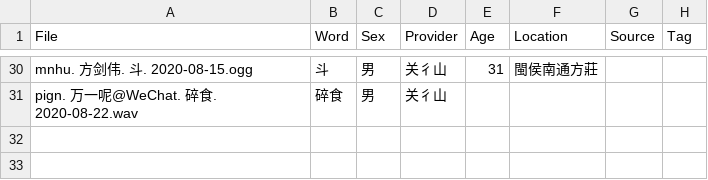
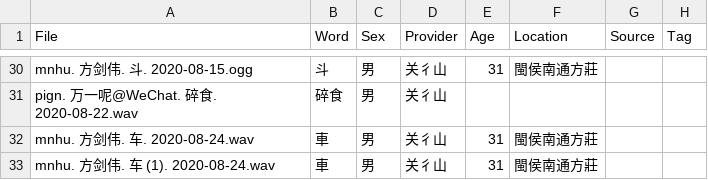
Before and after one commit to MindongLab/cdo-corpus, a TSV file: audio in yngdieng/Audio Prepared for Yng Dieng.tsv, drawn as a sheet; only a part is shown, gaps mark what is left out; the diff names each change by its address in the sheet, - before the commit and + after, or states it on an @@ line.

```diff
--- a/audio in yngdieng/Audio Prepared for Yng Dieng.tsv
+++ b/audio in yngdieng/Audio Prepared for Yng Dieng.tsv
+row 32: mnhu. 方剑伟. 车. 2020-08-24.wav | 車 | 男 | 关彳山 | 31 | 閩侯南通方莊
+row 33: mnhu. 方剑伟. 车 (1). 2020-08-24.wav | 車 | 男 | 关彳山 | 31 | 閩侯南通方莊
```
Also changed, not shown: 3 other files.
